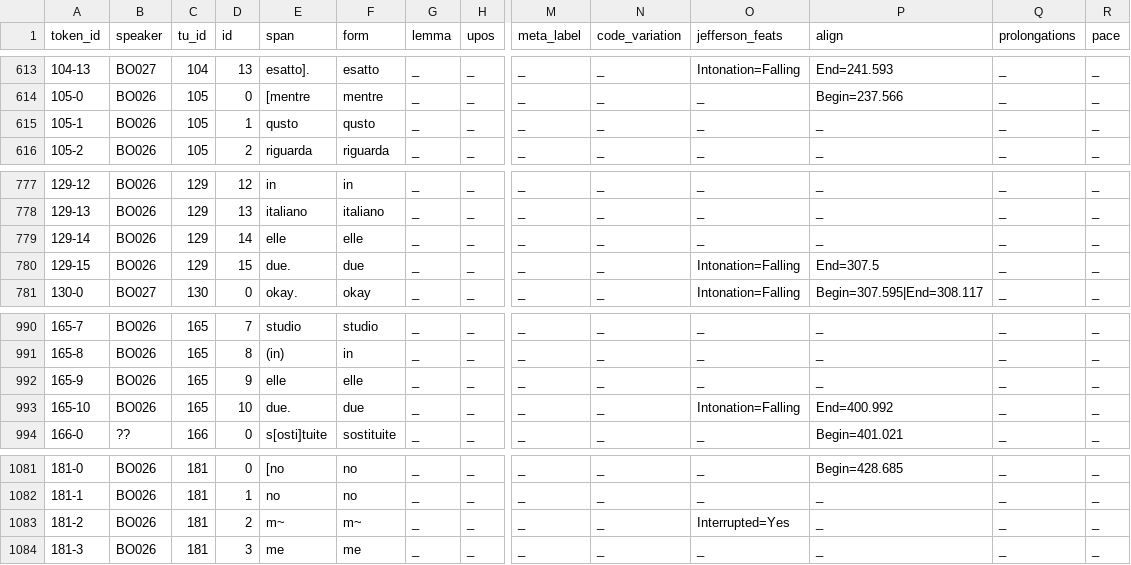
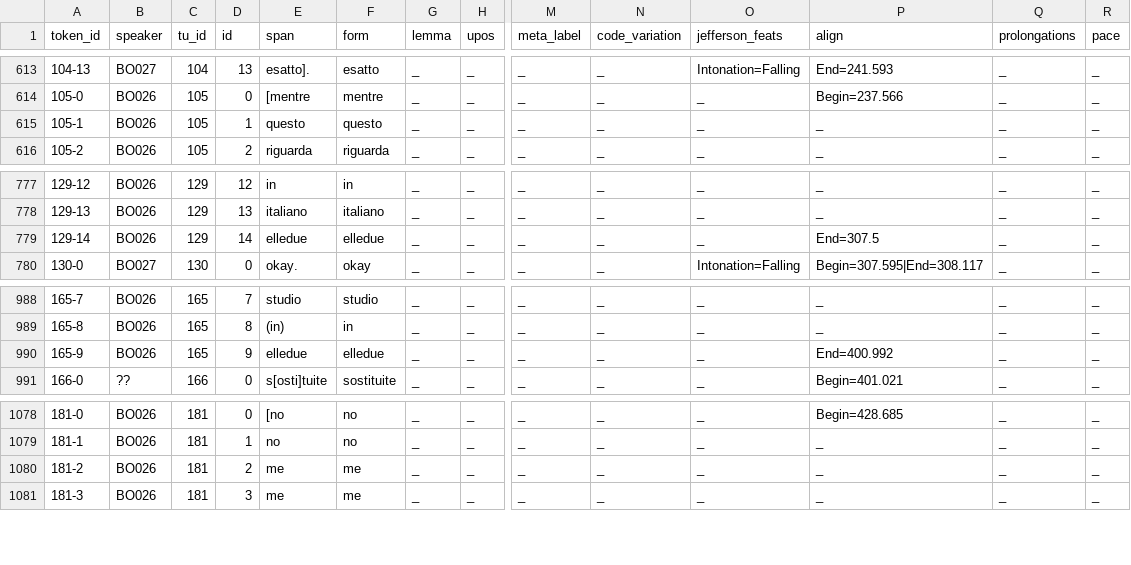
Before and after one commit to KIParla/KIP, a TSV file: tsv/BOA1004.vert.tsv, drawn as a sheet; only a part is shown, gaps mark what is left out; removed rows and columns are numbered as before the commit, all else as after; rows hold the shown columns only; the diff covers the shown part only; the diff names each change by its address in the sheet, - before the commit and + after, or states it on an @@ line.

```diff
--- a/tsv/BOA1004.vert.tsv
+++ b/tsv/BOA1004.vert.tsv
-E615 (span): qusto
+E615 (span): questo
-F615 (form): qusto
+F615 (form): questo
-E779 (span): elle
+E779 (span): elledue
-F779 (form): elle
+F779 (form): elledue
-P779 (align): _
+P779 (align): End=307.5
-row 780: 129-15 | BO026 | 129 | 15 | due. | due | _ | _ | _ | _ | Intonation=Falling | End=307.5 | _ | _
-E990 (span): elle
+E990 (span): elledue
-F990 (form): elle
+F990 (form): elledue
-P990 (align): _
+P990 (align): End=400.992
-row 993: 165-10 | BO026 | 165 | 10 | due. | due | _ | _ | _ | _ | Intonation=Falling | End=400.992 | _ | _
-E1080 (span): m~
+E1080 (span): me
-F1080 (form): m~
+F1080 (form): me
-O1080 (jefferson_feats): Interrupted=Yes
+O1080 (jefferson_feats): _
```
Also changed, not shown: 2 added rows, 3 removed rows and 24 edited cells elsewhere in this file.
